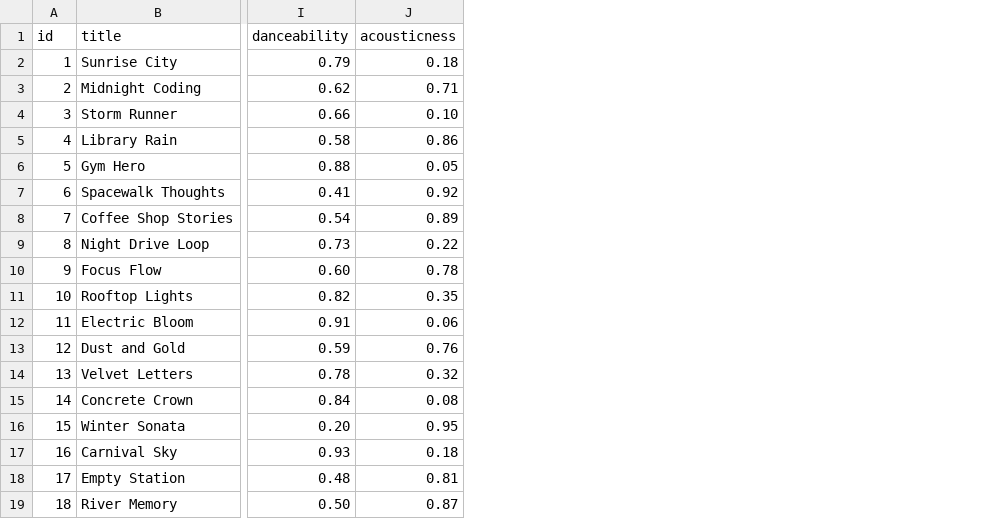
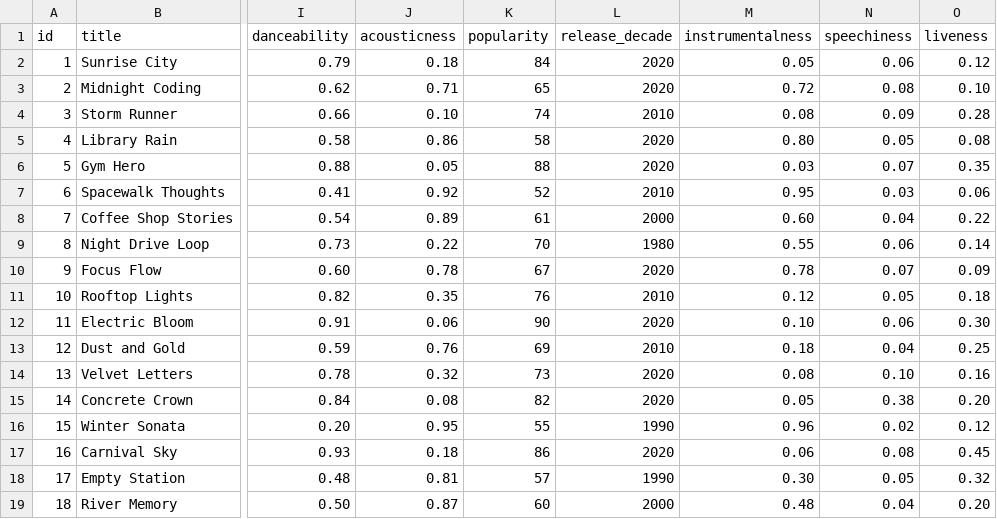
Before and after one commit to bahauddinchishte2/ai110-module3show-musicrecommendersimulation-starter, a CSV file: data/songs.csv, drawn as a sheet; only a part is shown, gaps mark what is left out; the diff names each change by its address in the sheet, - before the commit and + after, or states it on an @@ line.

```diff
--- a/data/songs.csv
+++ b/data/songs.csv
+column K (popularity), rows 2-19: 84 | 65 | 74 | 58 | 88 | 52 | 61 | 70 | 67 | 76 | 90 | 69 | 73 | 82 | 55 | 86 | 57 | 60
+column L (release_decade), rows 2-19: 2020 | 2020 | 2010 | 2020 | 2020 | 2010 | 2000 | 1980 | 2020 | 2010 | 2020 | 2010 | 2020 | 2020 | 1990 | 2020 | 1990 | 2000
+column M (instrumentalness), rows 2-19: 0.05 | 0.72 | 0.08 | 0.80 | 0.03 | 0.95 | 0.60 | 0.55 | 0.78 | 0.12 | 0.10 | 0.18 | 0.08 | 0.05 | 0.96 | 0.06 | 0.30 | 0.48
+column N (speechiness), rows 2-19: 0.06 | 0.08 | 0.09 | 0.05 | 0.07 | 0.03 | 0.04 | 0.06 | 0.07 | 0.05 | 0.06 | 0.04 | 0.10 | 0.38 | 0.02 | 0.08 | 0.05 | 0.04
+column O (liveness), rows 2-19: 0.12 | 0.10 | 0.28 | 0.08 | 0.35 | 0.06 | 0.22 | 0.14 | 0.09 | 0.18 | 0.30 | 0.25 | 0.16 | 0.20 | 0.12 | 0.45 | 0.32 | 0.20
```
Also changed, not shown: 6 other files.
